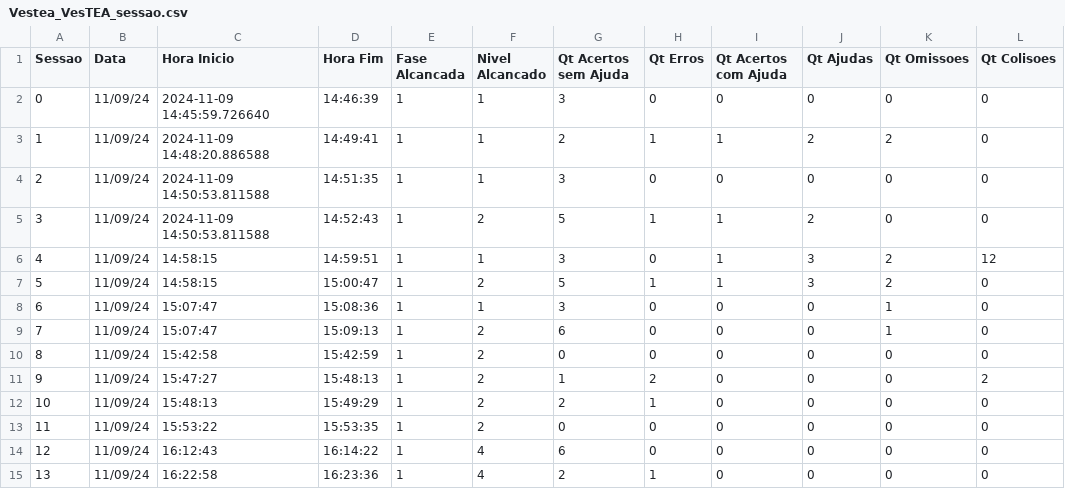
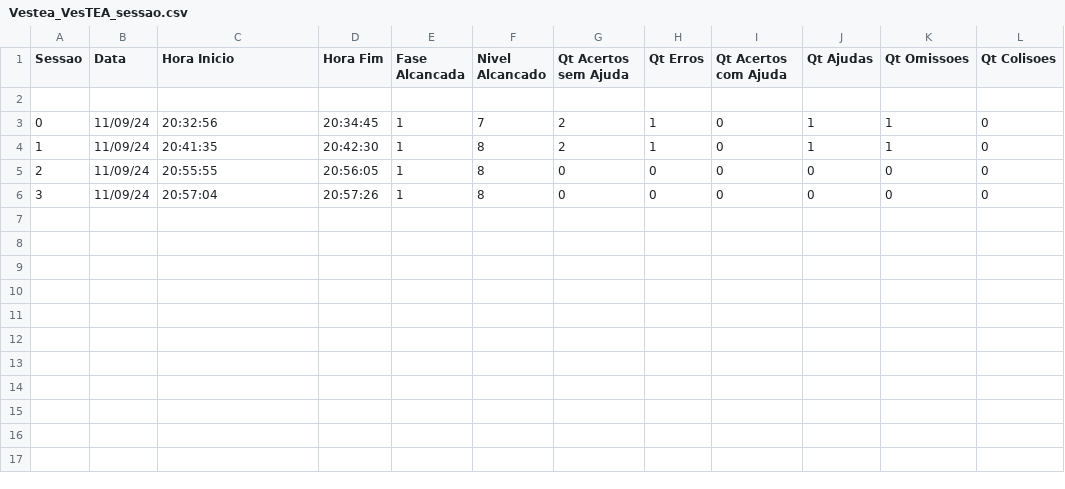
Before and after one commit to larvattea/ttea, a CSV file: Source/Jogadores/Vestea_VesTEA_sessao.csv, drawn as a sheet.

```diff
--- a/Source/Jogadores/Vestea_VesTEA_sessao.csv
+++ b/Source/Jogadores/Vestea_VesTEA_sessao.csv
@@ -1,15 +1,6 @@
 Sessao;Data;Hora Inicio;Hora Fim;Fase Alcancada;Nivel Alcancado;Qt Acertos sem Ajuda;Qt Erros;Qt Acertos com Ajuda;Qt Ajudas;Qt Omissoes;Qt Colisoes
-0;11/09/24;2024-11-09 14:45:59.726640;14:46:39;1;1;3;0;0;0;0;0
-1;11/09/24;2024-11-09 14:48:20.886588;14:49:41;1;1;2;1;1;2;2;0
-2;11/09/24;2024-11-09 14:50:53.811588;14:51:35;1;1;3;0;0;0;0;0
-3;11/09/24;2024-11-09 14:50:53.811588;14:52:43;1;2;5;1;1;2;0;0
-4;11/09/24;14:58:15;14:59:51;1;1;3;0;1;3;2;12
-5;11/09/24;14:58:15;15:00:47;1;2;5;1;1;3;2;0
-6;11/09/24;15:07:47;15:08:36;1;1;3;0;0;0;1;0
-7;11/09/24;15:07:47;15:09:13;1;2;6;0;0;0;1;0
-8;11/09/24;15:42:58;15:42:59;1;2;0;0;0;0;0;0
-9;11/09/24;15:47:27;15:48:13;1;2;1;2;0;0;0;2
-10;11/09/24;15:48:13;15:49:29;1;2;2;1;0;0;0;0
-11;11/09/24;15:53:22;15:53:35;1;2;0;0;0;0;0;0
-12;11/09/24;16:12:43;16:14:22;1;4;6;0;0;0;0;0
-13;11/09/24;16:22:58;16:23:36;1;4;2;1;0;0;0;0
+
+0;11/09/24;20:32:56;20:34:45;1;7;2;1;0;1;1;0
+1;11/09/24;20:41:35;20:42:30;1;8;2;1;0;1;1;0
+2;11/09/24;20:55:55;20:56:05;1;8;0;0;0;0;0;0
+3;11/09/24;20:57:04;20:57:26;1;8;0;0;0;0;0;0
```
Also changed, not shown: Source/Jogadores/Vestea_VesTEA_config.csv, 6 other files.
